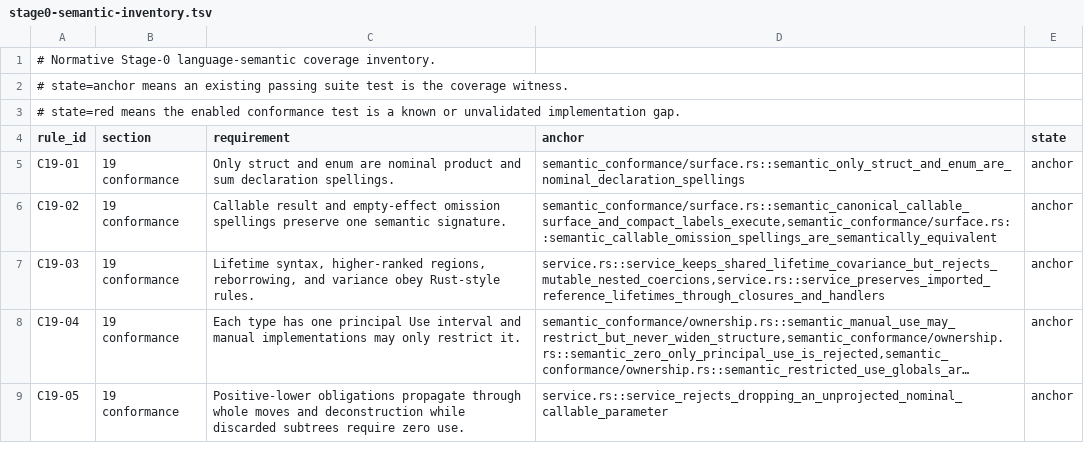
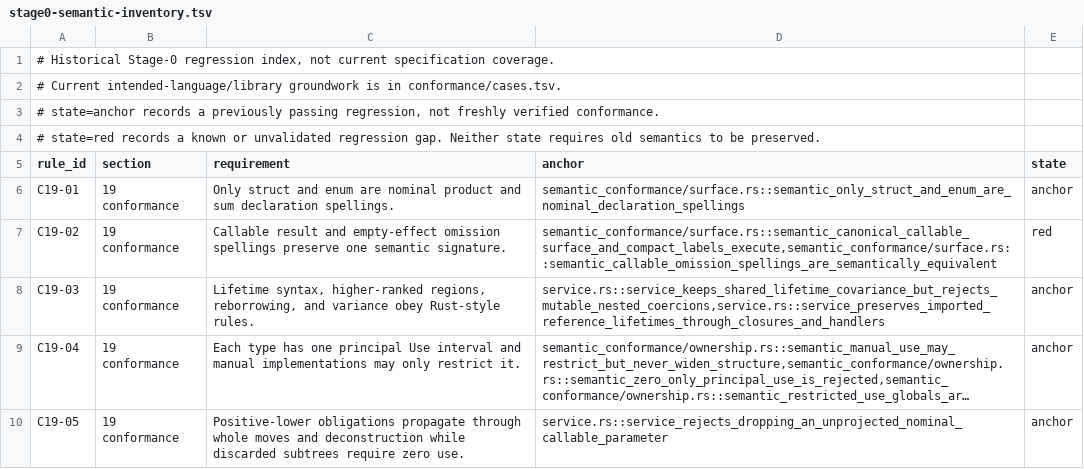
Before and after one commit to MalekiRe/glorious, a TSV file: docs/self-hosted-compiler/stage0-semantic-inventory.tsv, drawn as a sheet; only a part is shown; long unchanged cells end in ….

Commit message:
Lay out language and standard-library conformance test groundwork

```diff
--- a/docs/self-hosted-compiler/stage0-semantic-inventory.tsv
+++ b/docs/self-hosted-compiler/stage0-semantic-inventory.tsv
@@ -1,7 +1,8 @@
-# Normative Stage-0 language-semantic coverage inventory.
-# state=anchor means an existing passing suite test is the coverage witness.
-# state=red means the enabled conformance test is a known or unvalidated implementation gap.
+# Historical Stage-0 regression index, not current specification coverage.
+# Current intended-language/library groundwork is in conformance/cases.tsv.
+# state=anchor records a previously passing regression, not freshly verified conformance.
+# state=red records a known or unvalidated regression gap. Neither state requires old semantics to be preserved.
 rule_id	section	requirement	anchor	state
 C19-01	19 conformance	Only struct and enum are nominal product and sum declaration spellings.	semantic_conformance/surface.rs::semantic_only_struct_and_enum_are_nominal_declaration_spellings	anchor
-C19-02	19 conformance	Callable result and empty-effect omission spellings preserve one semantic signature.	semantic_conformance/surface.rs::semantic_canonical_callable_surface_and_compact_labels_execute,semantic_conformance/surface.rs::semantic_callable_omission_spellings_are_semantically_equivalent	anchor
+C19-02	19 conformance	Callable result and empty-effect omission spellings preserve one semantic signature.	semantic_conformance/surface.rs::semantic_canonical_callable_surface_and_compact_labels_execute,semantic_conformance/surface.rs::semantic_callable_omission_spellings_are_semantically_equivalent	red
 C19-03	19 conformance	Lifetime syntax, higher-ranked regions, reborrowing, and variance obey Rust-style rules.	service.rs::service_keeps_shared_lifetime_covariance_but_rejects_mutable_nested_coercions,service.rs::service_preserves_imported_reference_lifetimes_through_closures_and_handlers	anchor
```
Also changed, not shown: 13 other files.
